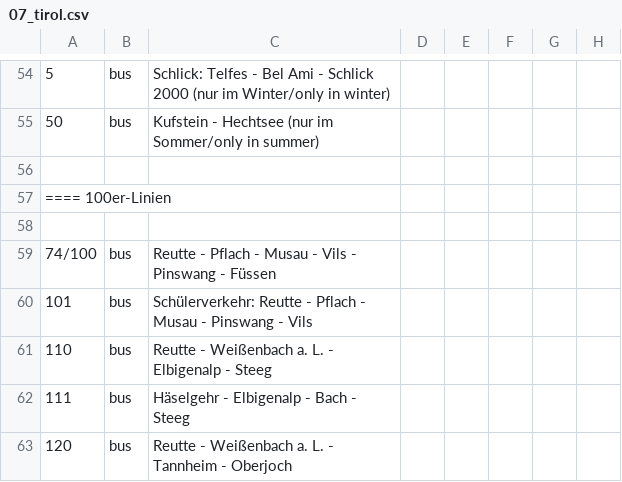
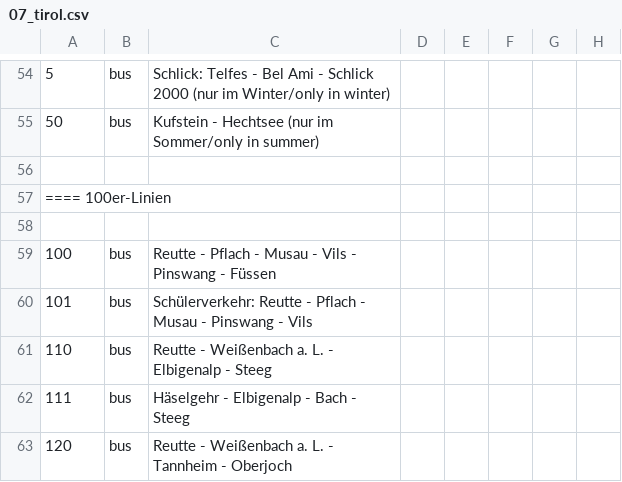
Before and after one commit to Findus23/route.lw1.at, a CSV file: color-data/osm_wiki_ptna/07_tirol.csv, drawn as a sheet; only a part is shown, gaps mark what is left out; the diff names each change by its address in the sheet, - before the commit and + after, or states it on an @@ line.

```diff
--- a/color-data/osm_wiki_ptna/07_tirol.csv
+++ b/color-data/osm_wiki_ptna/07_tirol.csv
-A59: 74/100
+A59: 100
```
Also changed, not shown: color-data/data_wien/wienerlinien-ogd-haltepunkte.csv, color-data/osm_wiki_ptna/05_vor.csv, 4 other files.
